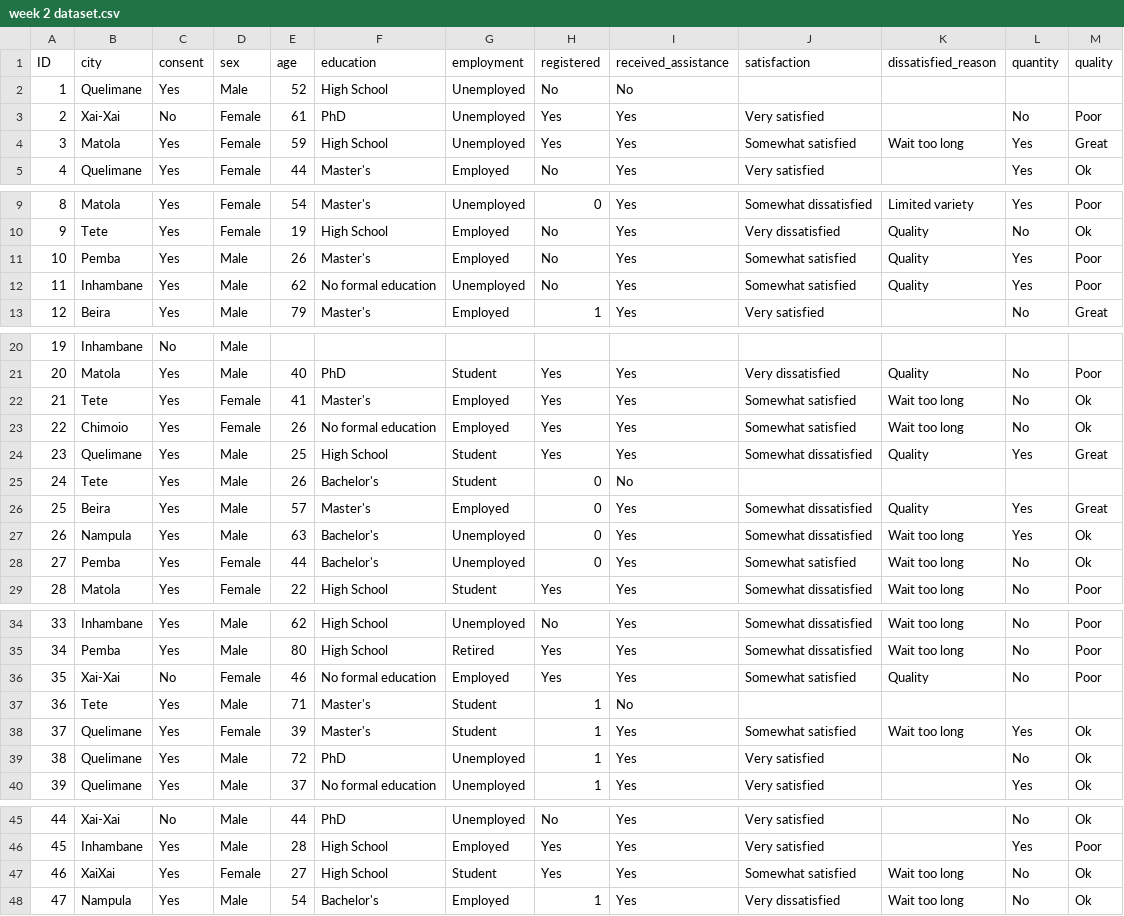
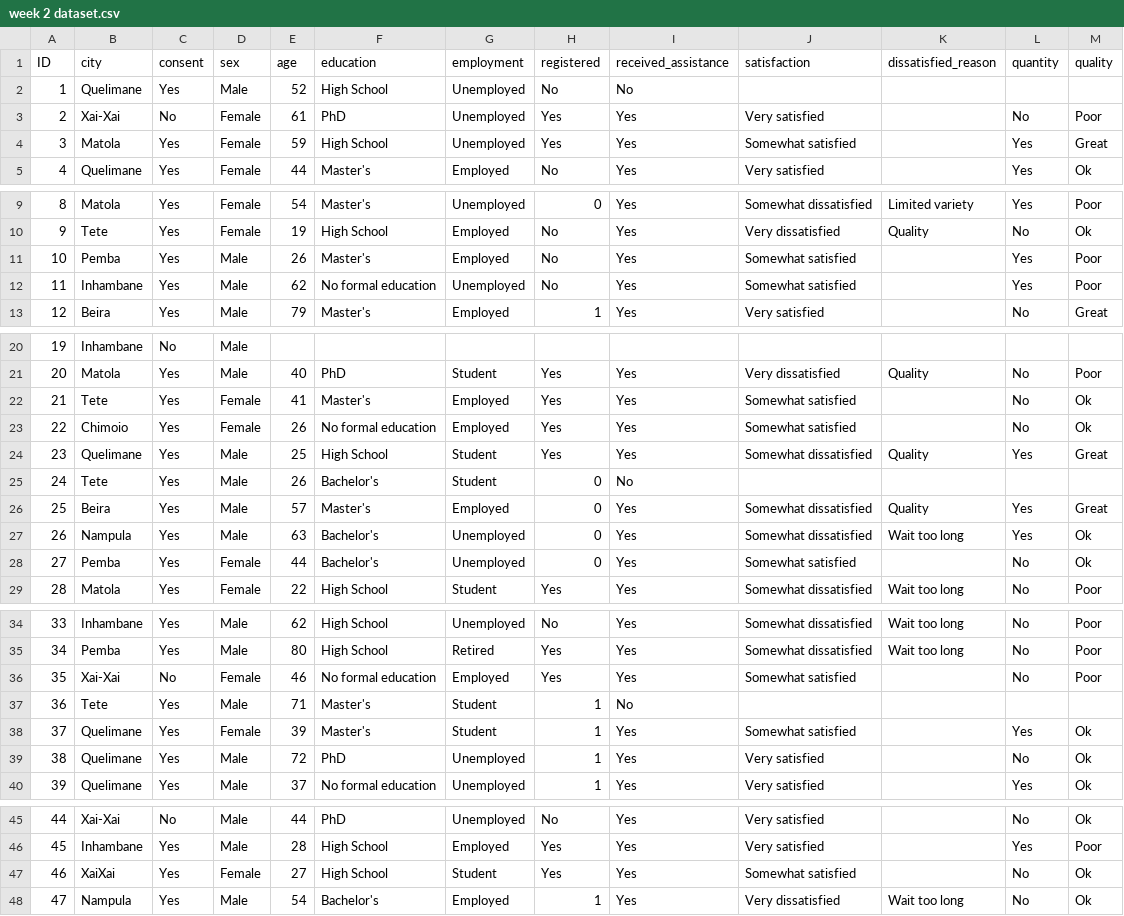
Before and after one commit to ManagementSystemsIntl/r-from-zero, a CSV file: week 2/data/raw/week 2 dataset.csv, drawn as a sheet; only a part is shown, gaps mark what is left out; the diff covers the shown part only.

```diff
--- a/week 2/data/raw/week 2 dataset.csv
+++ b/week 2/data/raw/week 2 dataset.csv
@@ -3,3 +3,3 @@ ID,city,consent,sex,age,education,employment,registered,received_assistance,sati
 2,Xai-Xai,No,Female,61,PhD,Unemployed,Yes,Yes,Very satisfied,,No,Poor
-3,Matola,Yes,Female,59,High School,Unemployed,Yes,Yes,Somewhat satisfied,Wait too long,Yes,Great
+3,Matola,Yes,Female,59,High School,Unemployed,Yes,Yes,Somewhat satisfied,,Yes,Great
 4,Quelimane,Yes,Female,44,Master's,Employed,No,Yes,Very satisfied,,Yes,Ok
@@ -10,4 +10,4 @@ ID,city,consent,sex,age,education,employment,registered,received_assistance,sati
 9,Tete,Yes,Female,19,High School,Employed,No,Yes,Very dissatisfied,Quality,No,Ok
-10,Pemba,Yes,Male,26,Master's,Employed,No,Yes,Somewhat satisfied,Quality,Yes,Poor
-11,Inhambane,Yes,Male,62,No formal education,Unemployed,No,Yes,Somewhat satisfied,Quality,Yes,Poor
+10,Pemba,Yes,Male,26,Master's,Employed,No,Yes,Somewhat satisfied,,Yes,Poor
+11,Inhambane,Yes,Male,62,No formal education,Unemployed,No,Yes,Somewhat satisfied,,Yes,Poor
 12,Beira,Yes,Male,79,Master's,Employed,1,Yes,Very satisfied,,No,Great
@@ -21,4 +21,4 @@ ID,city,consent,sex,age,education,employment,registered,received_assistance,sati
 20,Matola,Yes,Male,40,PhD,Student,Yes,Yes,Very dissatisfied,Quality,No,Poor
-21,Tete,Yes,Female,41,Master's,Employed,Yes,Yes,Somewhat satisfied,Wait too long,No,Ok
-22,Chimoio,Yes,Female,26,No formal education,Employed,Yes,Yes,Somewhat satisfied,Wait too long,No,Ok
+21,Tete,Yes,Female,41,Master's,Employed,Yes,Yes,Somewhat satisfied,,No,Ok
+22,Chimoio,Yes,Female,26,No formal education,Employed,Yes,Yes,Somewhat satisfied,,No,Ok
 23,Quelimane,Yes,Male,25,High School,Student,Yes,Yes,Somewhat dissatisfied,Quality,Yes,Great
@@ -27,3 +27,3 @@ ID,city,consent,sex,age,education,employment,registered,received_assistance,sati
 26,Nampula,Yes,Male,63,Bachelor's,Unemployed,0,Yes,Somewhat dissatisfied,Wait too long,Yes,Ok
-27,Pemba,Yes,Female,44,Bachelor's,Unemployed,0,Yes,Somewhat satisfied,Wait too long,No,Ok
+27,Pemba,Yes,Female,44,Bachelor's,Unemployed,0,Yes,Somewhat satisfied,,No,Ok
 28,Matola,Yes,Female,22,High School,Student,Yes,Yes,Somewhat dissatisfied,Wait too long,No,Poor
@@ -35,5 +35,5 @@ ID,city,consent,sex,age,education,employment,registered,received_assistance,sati
 34,Pemba,Yes,Male,80,High School,Retired,Yes,Yes,Somewhat dissatisfied,Wait too long,No,Poor
-35,Xai-Xai,No,Female,46,No formal education,Employed,Yes,Yes,Somewhat satisfied,Quality,No,Poor
+35,Xai-Xai,No,Female,46,No formal education,Employed,Yes,Yes,Somewhat satisfied,,No,Poor
 36,Tete,Yes,Male,71,Master's,Student,1,No,,,,
-37,Quelimane,Yes,Female,39,Master's,Student,1,Yes,Somewhat satisfied,Wait too long,Yes,Ok
+37,Quelimane,Yes,Female,39,Master's,Student,1,Yes,Somewhat satisfied,,Yes,Ok
 38,Quelimane,Yes,Male,72,PhD,Unemployed,1,Yes,Very satisfied,,No,Ok
@@ -46,3 +46,3 @@ ID,city,consent,sex,age,education,employment,registered,received_assistance,sati
 45,Inhambane,Yes,Male,28,High School,Employed,Yes,Yes,Very satisfied,,Yes,Poor
-46,XaiXai,Yes,Female,27,High School,Student,Yes,Yes,Somewhat satisfied,Wait too long,No,Ok
+46,XaiXai,Yes,Female,27,High School,Student,Yes,Yes,Somewhat satisfied,,No,Ok
 47,Nampula,Yes,Male,54,Bachelor's,Employed,1,Yes,Very dissatisfied,Wait too long,No,Ok
```
Also changed, not shown: 4 edited cells elsewhere in this file, week 2/data/cleaned/week 2 dataset cleaned.csv, 6 other files.
